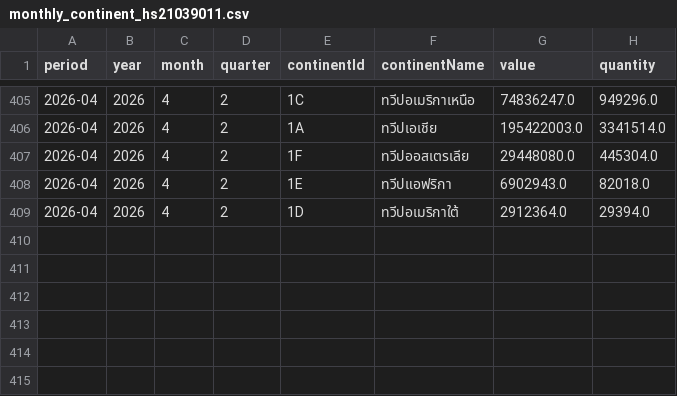
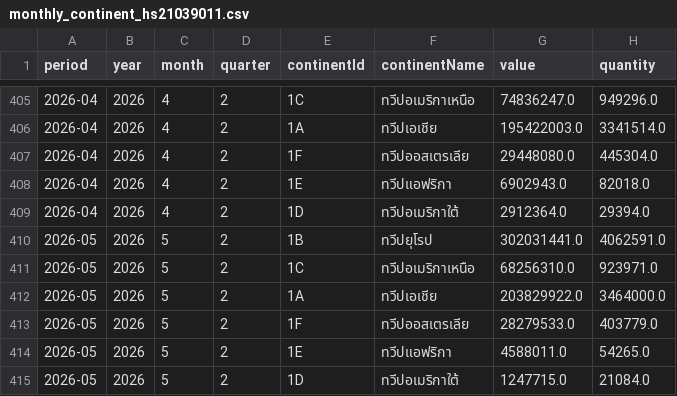
Before and after one commit to benzkanin41-alt/moc-export-dashboard-hs21039011, a CSV file: data/monthly_continent_hs21039011.csv, drawn as a sheet; only a part is shown, gaps mark what is left out; the diff names each change by its address in the sheet, - before the commit and + after, or states it on an @@ line.

```diff
--- a/data/monthly_continent_hs21039011.csv
+++ b/data/monthly_continent_hs21039011.csv
+row 410: 2026-05 | 2026 | 5 | 2 | 1B | ทวีปยุโรป | 302031441.0 | 4062591.0
+row 411: 2026-05 | 2026 | 5 | 2 | 1C | ทวีปอเมริกาเหนือ | 68256310.0 | 923971.0
+row 412: 2026-05 | 2026 | 5 | 2 | 1A | ทวีปเอเชีย | 203829922.0 | 3464000.0
+row 413: 2026-05 | 2026 | 5 | 2 | 1F | ทวีปออสเตรเลีย | 28279533.0 | 403779.0
+row 414: 2026-05 | 2026 | 5 | 2 | 1E | ทวีปแอฟริกา | 4588011.0 | 54265.0
+row 415: 2026-05 | 2026 | 5 | 2 | 1D | ทวีปอเมริกาใต้ | 1247715.0 | 21084.0
```
Also changed, not shown: data/monthly_total_hs21039011.csv, data/validation_reconciliation.csv, 11 other files.
